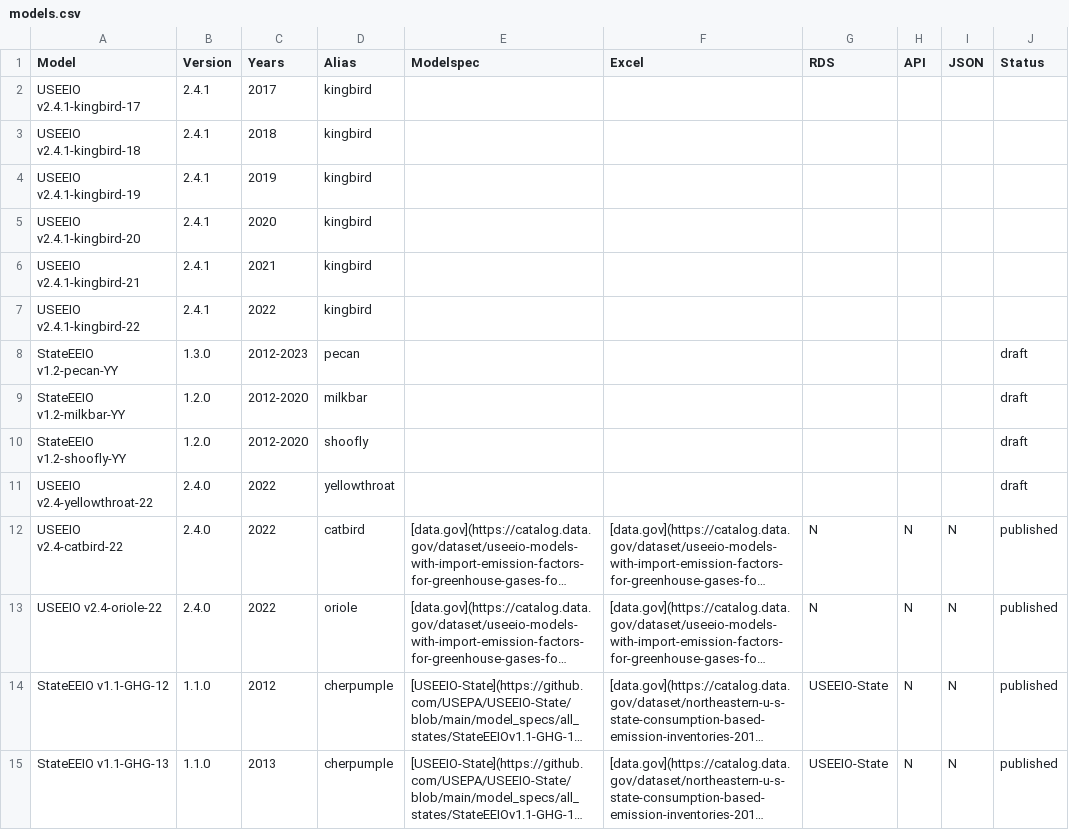
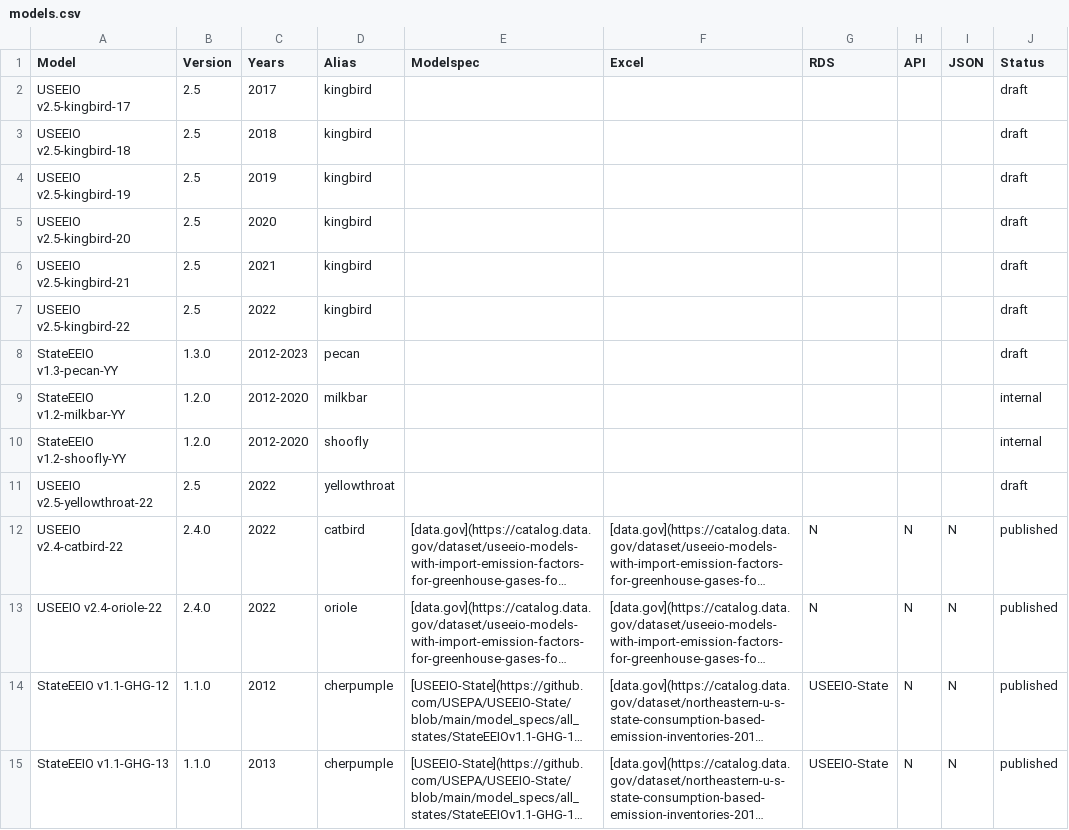
Before and after one commit to USEPA/USEEIO, a CSV file: models.csv, drawn as a sheet; only a part is shown; long unchanged cells end in …; the diff names each change by its address in the sheet, - before the commit and + after, or states it on an @@ line.

Commit message:
update to v2.5 for v1.7 national models

```diff
--- a/models.csv
+++ b/models.csv
-A2 (Model): USEEIO v2.4.1-kingbird-17
+A2 (Model): USEEIO v2.5-kingbird-17
-B2:B7 (Version): 2.4.1
+B2:B7 (Version): 2.5
-J2:J7 (Status): (empty)
+J2:J7 (Status): draft
-A3 (Model): USEEIO v2.4.1-kingbird-18
+A3 (Model): USEEIO v2.5-kingbird-18
-A4 (Model): USEEIO v2.4.1-kingbird-19
+A4 (Model): USEEIO v2.5-kingbird-19
-A5 (Model): USEEIO v2.4.1-kingbird-20
+A5 (Model): USEEIO v2.5-kingbird-20
-A6 (Model): USEEIO v2.4.1-kingbird-21
+A6 (Model): USEEIO v2.5-kingbird-21
-A7 (Model): USEEIO v2.4.1-kingbird-22
+A7 (Model): USEEIO v2.5-kingbird-22
-A8 (Model): StateEEIO v1.2-pecan-YY
+A8 (Model): StateEEIO v1.3-pecan-YY
-J9:J10 (Status): draft
+J9:J10 (Status): internal
-A11 (Model): USEEIO v2.4-yellowthroat-22
+A11 (Model): USEEIO v2.5-yellowthroat-22
-B11 (Version): 2.4.0
+B11 (Version): 2.5
```
Also changed, not shown: 1 other file.
